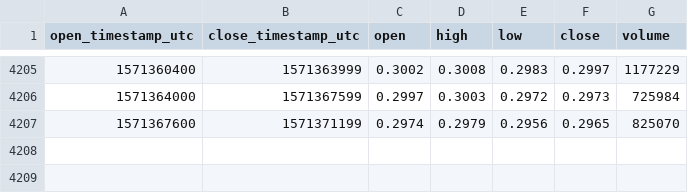
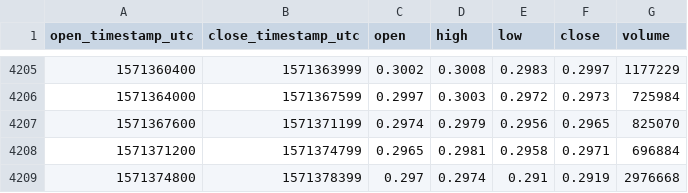
Before and after one commit to cryptobigbro/coinbasepro-XRP-USD, a CSV file: coinbasepro-XRP-USD-1h.csv, drawn as a sheet; only a part is shown, gaps mark what is left out.

Commit message:
Update OHLCV data.

```diff
--- a/coinbasepro-XRP-USD-1h.csv
+++ b/coinbasepro-XRP-USD-1h.csv
@@ -4207 +4207,3 @@ open_timestamp_utc,close_timestamp_utc,open,high,low,close,volume
 1571367600,1571371199,0.2974,0.2979,0.2956,0.2965,825070
+1571371200,1571374799,0.2965,0.2981,0.2958,0.2971,696884
+1571374800,1571378399,0.297,0.2974,0.291,0.2919,2976668
```
